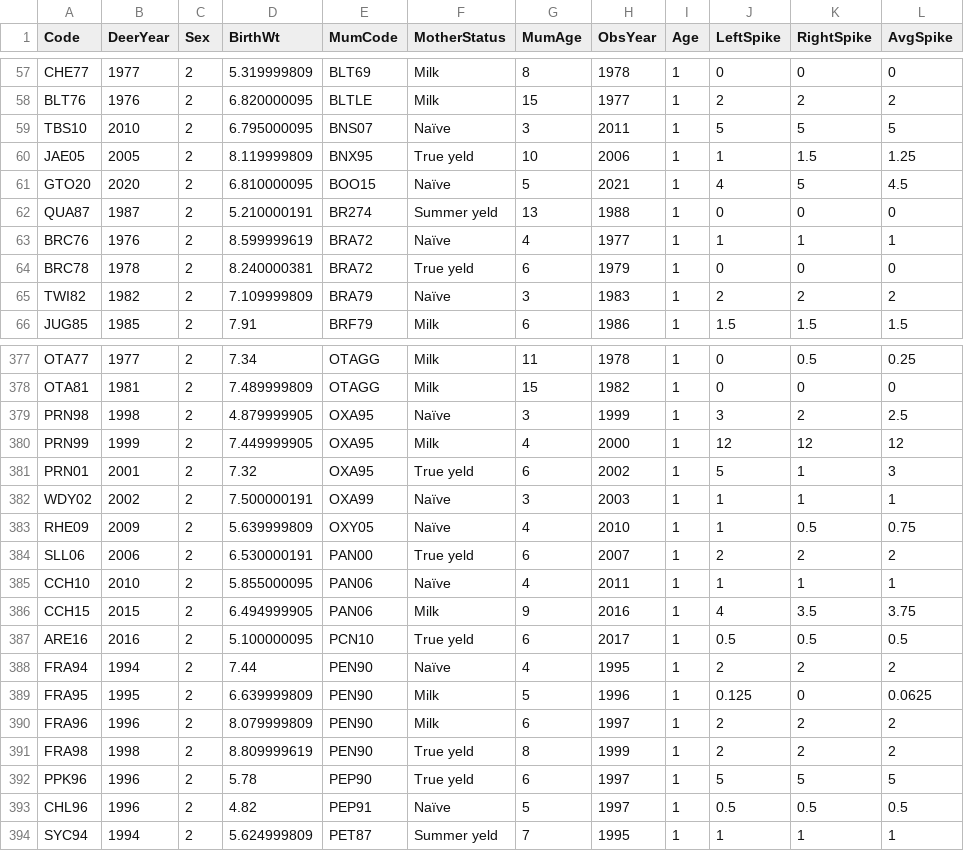
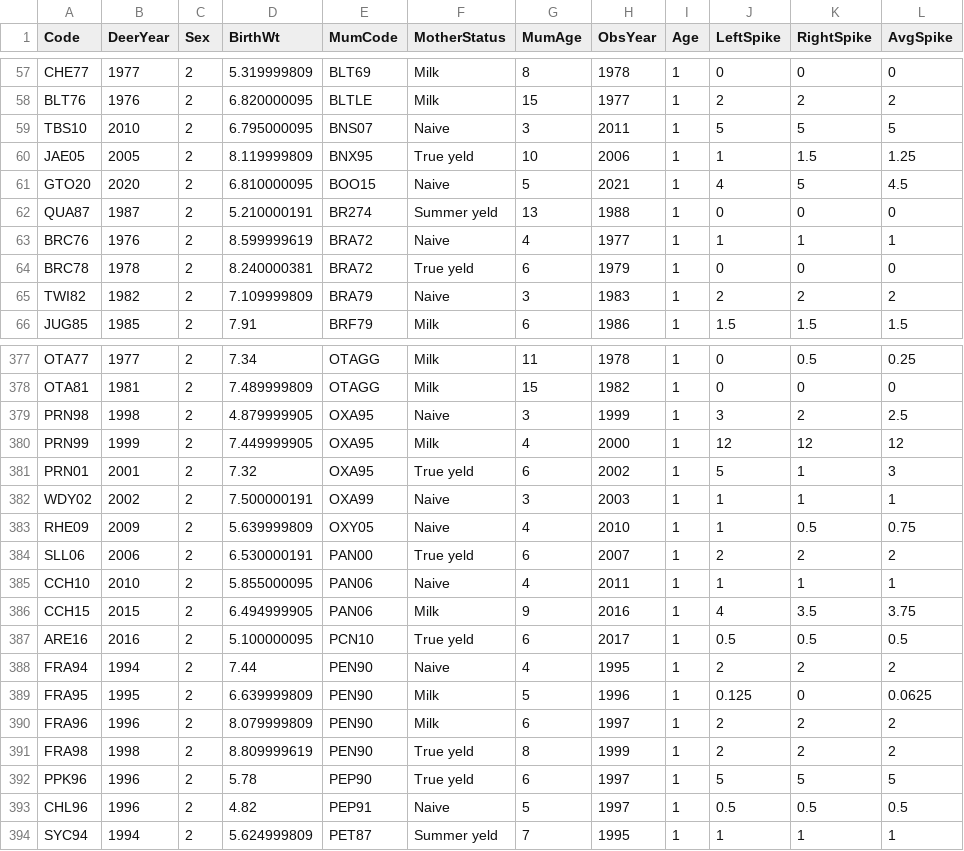
Before and after one commit to B141395/EEB_Dissertation, a CSV file: spike.csv, drawn as a sheet; only a part is shown, gaps mark what is left out; the diff covers the shown part only; the diff names each change by its address in the sheet, - before the commit and + after, or states it on an @@ line.

```diff
--- a/spike.csv
+++ b/spike.csv
-F59 (MotherStatus): Naïve
+F59 (MotherStatus): Naive
-F61 (MotherStatus): Naïve
+F61 (MotherStatus): Naive
-F63 (MotherStatus): Naïve
+F63 (MotherStatus): Naive
-F65 (MotherStatus): Naïve
+F65 (MotherStatus): Naive
-F379 (MotherStatus): Naïve
+F379 (MotherStatus): Naive
-F382:F383 (MotherStatus): Naïve
+F382:F383 (MotherStatus): Naive
-F385 (MotherStatus): Naïve
+F385 (MotherStatus): Naive
-F388 (MotherStatus): Naïve
+F388 (MotherStatus): Naive
-F393 (MotherStatus): Naïve
+F393 (MotherStatus): Naive
```
Also changed, not shown: 88 edited cells elsewhere in this file, FWS_data.csv, Fecundity.csv, 15 other files.
